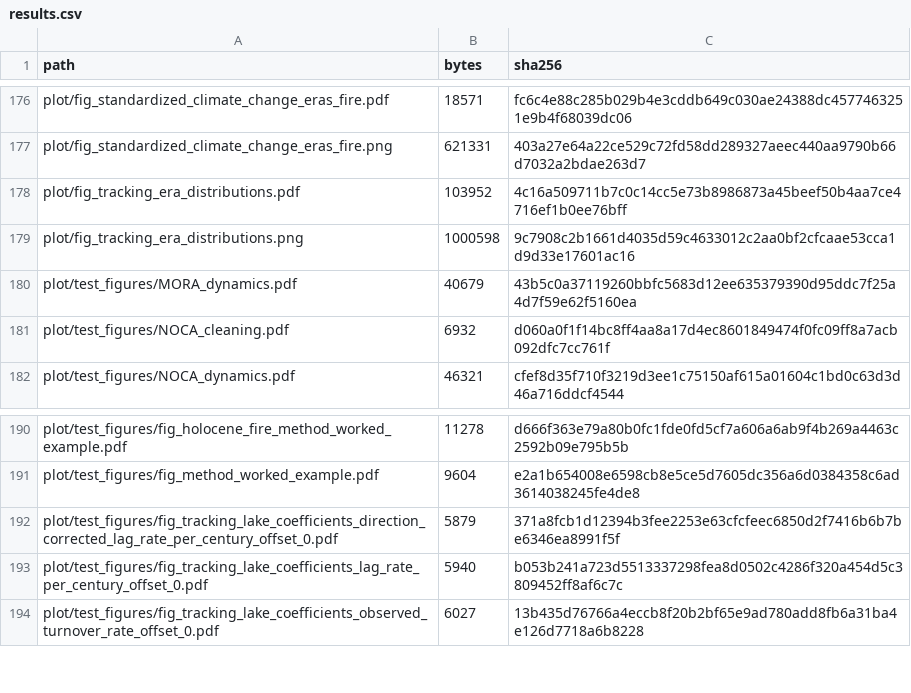
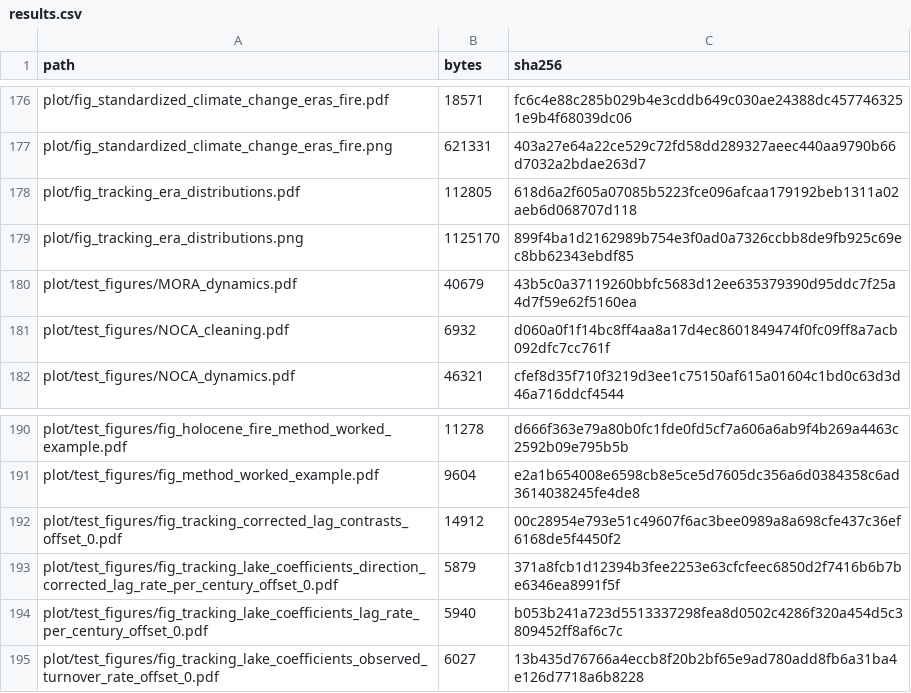
Before and after one commit to billurbektas/PaleoACES, a CSV file: docs/assets/analysis/results.csv, drawn as a sheet; only a part is shown, gaps mark what is left out.

```diff
--- a/docs/assets/analysis/results.csv
+++ b/docs/assets/analysis/results.csv
@@ -177,4 +177,4 @@ plot/fig_standardized_climate_change_eras_fire.pdf,18571,fc6c4e88c285b029b4e3cdd
 plot/fig_standardized_climate_change_eras_fire.png,621331,403a27e64a22ce529c72fd58dd289327aeec440aa9790b66d7032a2bdae263d7
-plot/fig_tracking_era_distributions.pdf,103952,4c16a509711b7c0c14cc5e73b8986873a45beef50b4aa7ce4716ef1b0ee76bff
-plot/fig_tracking_era_distributions.png,1000598,9c7908c2b1661d4035d59c4633012c2aa0bf2cfcaae53cca1d9d33e17601ac16
+plot/fig_tracking_era_distributions.pdf,112805,618d6a2f605a07085b5223fce096afcaa179192beb1311a02aeb6d068707d118
+plot/fig_tracking_era_distributions.png,1125170,899f4ba1d2162989b754e3f0ad0a7326ccbb8de9fb925c69ec8bb62343ebdf85
 plot/test_figures/MORA_dynamics.pdf,40679,43b5c0a37119260bbfc5683d12ee635379390d95ddc7f25a4d7f59e62f5160ea
@@ -191,2 +191,3 @@ plot/test_figures/fig_holocene_fire_method_worked_example.pdf,11278,d666f363e79a
 plot/test_figures/fig_method_worked_example.pdf,9604,e2a1b654008e6598cb8e5ce5d7605dc356a6d0384358c6ad3614038245fe4de8
+plot/test_figures/fig_tracking_corrected_lag_contrasts_offset_0.pdf,14912,00c28954e793e51c49607f6ac3bee0989a8a698cfe437c36ef6168de5f4450f2
 plot/test_figures/fig_tracking_lake_coefficients_direction_corrected_lag_rate_per_century_offset_0.pdf,5879,371a8fcb1d12394b3fee2253e63cfcfeec6850d2f7416b6b7be6346ea8991f5f
```
Also changed, not shown: docs/assets/analysis/artifacts.csv, docs/assets/analysis/inputs.csv, 22 other files.
